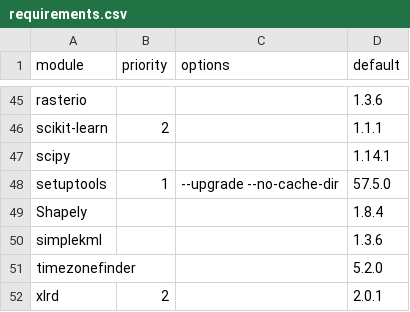
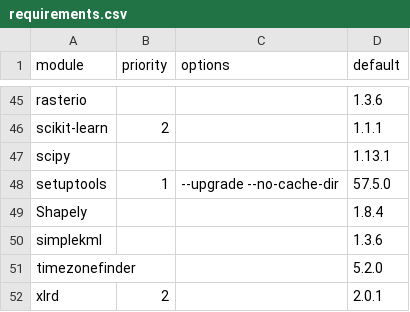
Before and after one commit to arras-energy/gridlabd, a CSV file: python/requirements.csv, drawn as a sheet; only a part is shown, gaps mark what is left out.

Commit message:
Update requirements.csv

```diff
--- a/python/requirements.csv
+++ b/python/requirements.csv
@@ -46,3 +46,3 @@ rasterio,,,1.3.6
 scikit-learn,2,,1.1.1
-scipy,,,1.14.1
+scipy,,,1.13.1
 setuptools,1,--upgrade --no-cache-dir,57.5.0
```
